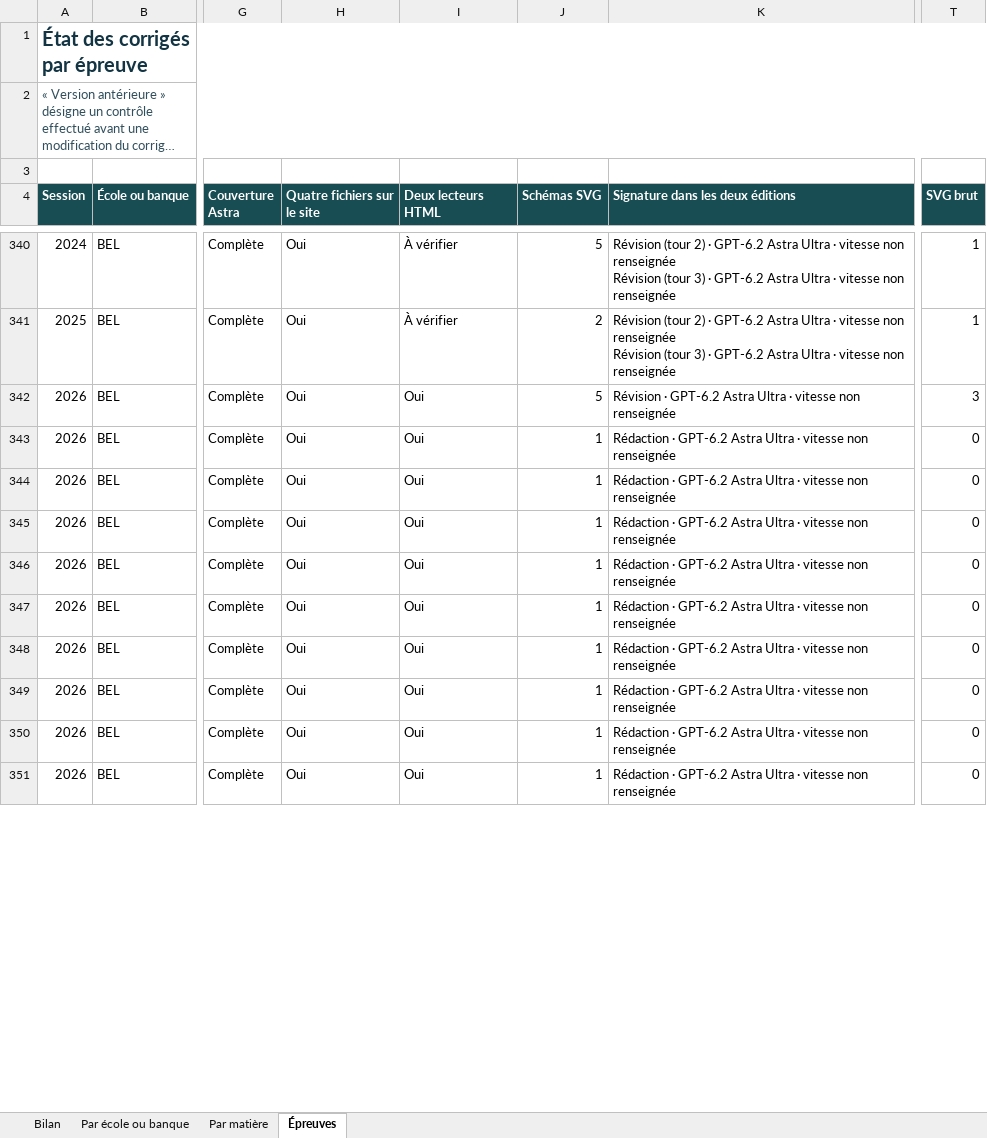
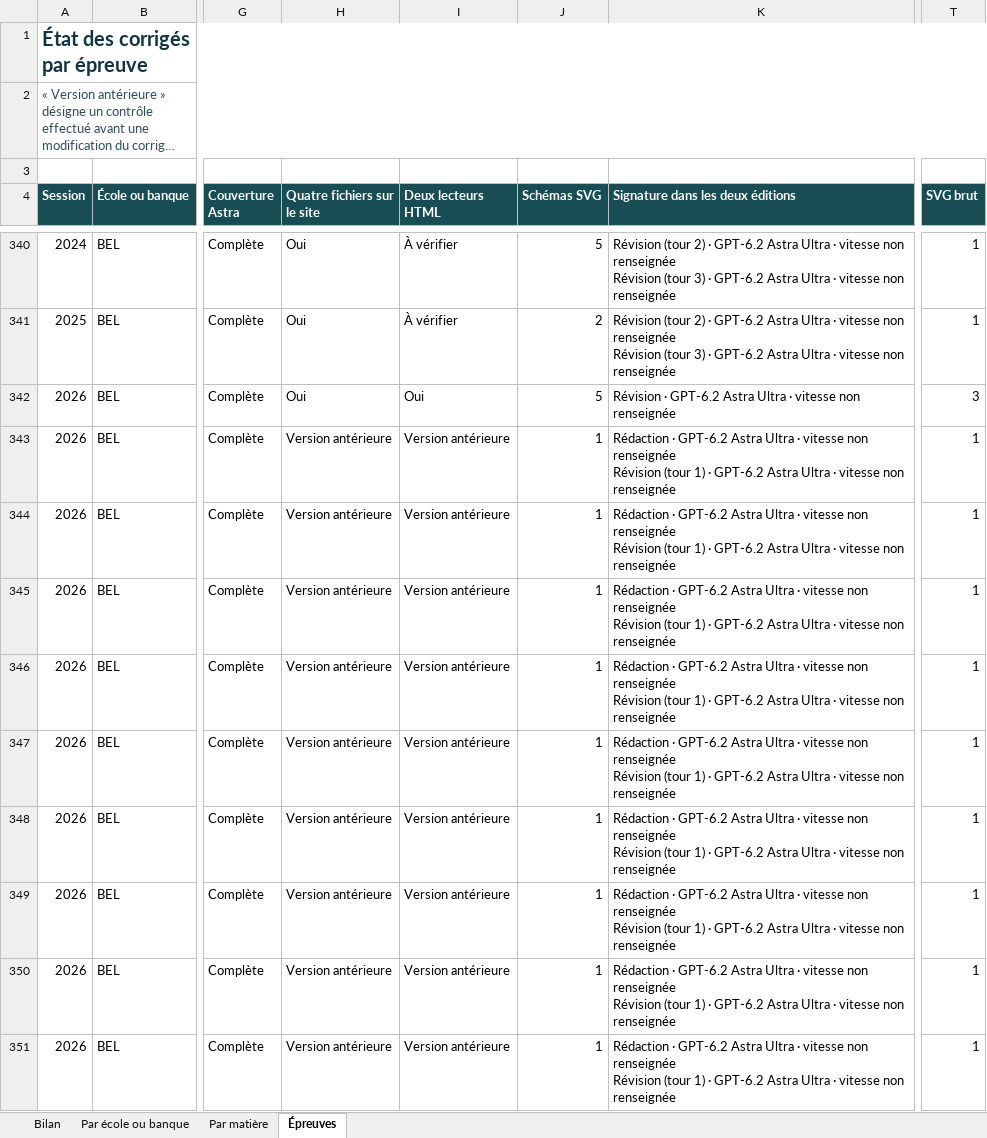
Before and after one commit to knoel99/corriges-concours, an Excel workbook: campagnes/x-ens/bilans/classeurs/avancement-branche.xlsx, sheet Épreuves, drawn as a sheet; only a part is shown, gaps mark what is left out; long unchanged cells end in …; values as stored, in another font and other column widths than the file's, no borders; conditional formats not drawn; ↵ is a line break in a cell; the diff covers the shown part only; the diff names each change by its address in the sheet, - before the commit and + after, or states it on an @@ line.

```diff
--- a/campagnes/x-ens/bilans/classeurs/avancement-branche.xlsx (sheet Épreuves)
+++ b/campagnes/x-ens/bilans/classeurs/avancement-branche.xlsx (sheet Épreuves)
-H343:H351 (Quatre fichiers sur le site): Oui
+H343:H351 (Quatre fichiers sur le site): Version antérieure
-I343:I351 (Deux lecteurs HTML): Oui
+I343:I351 (Deux lecteurs HTML): Version antérieure
-K343:K351 (Signature dans les deux éditions): …non renseignée
+K343:K351 (Signature dans les deux éditions): …non renseignée ↵ Révision (tour 1) · GPT-6.2 Astra Ultra · vitesse non renseignée
-T343:T351 (SVG brut): 0
+T343:T351 (SVG brut): 1
```
Also changed, not shown: 5 added rows and 174 edited cells elsewhere in this sheet, sheet Par matière, sheet Bilan, sheet Par école ou banque, 5 other files.
